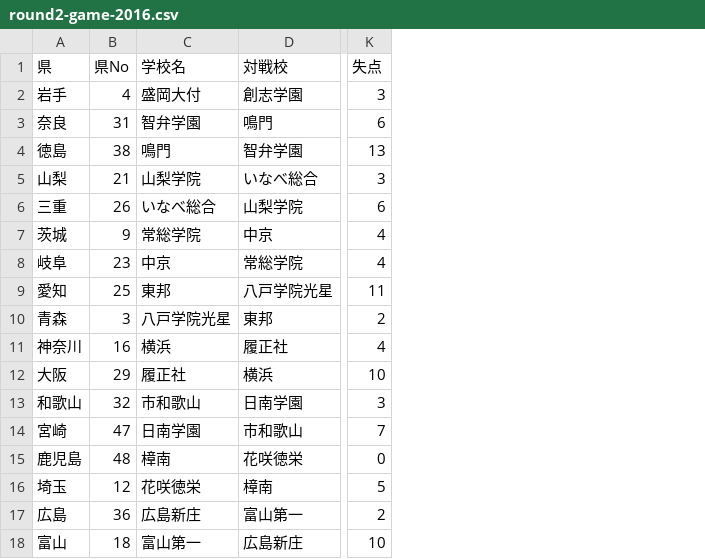
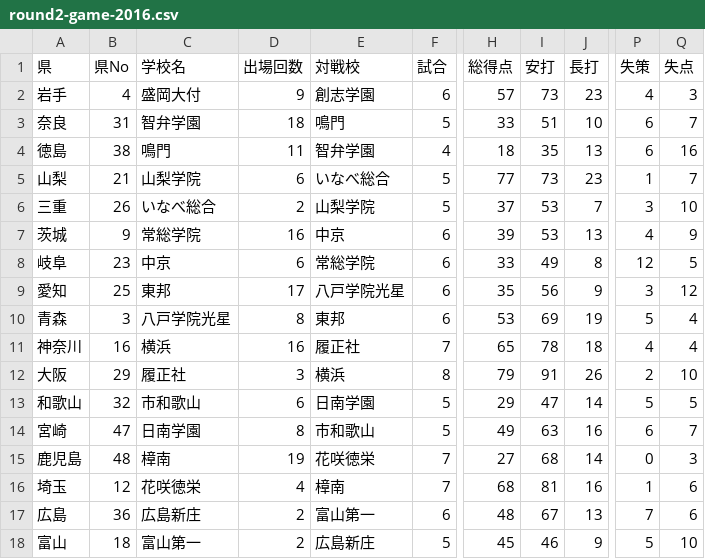
Before and after one commit to radiocat/study-sklearn, a CSV file: hs-bb/round2-game-2016.csv, drawn as a sheet; only a part is shown, gaps mark what is left out; addresses are those after the commit; the diff names each change by its address in the sheet, - before the commit and + after, or states it on an @@ line.

```diff
--- a/hs-bb/round2-game-2016.csv
+++ b/hs-bb/round2-game-2016.csv
+column D (出場回数), rows 2-18: 9 | 18 | 11 | 6 | 2 | 16 | 6 | 17 | 8 | 16 | 3 | 6 | 8 | 19 | 4 | 2 | 2
+column F (試合), rows 2-18: 6 | 5 | 4 | 5 | 5 | 6 | 6 | 6 | 6 | 7 | 8 | 5 | 5 | 7 | 7 | 6 | 5
+column H (総得点), rows 2-18: 57 | 33 | 18 | 77 | 37 | 39 | 33 | 35 | 53 | 65 | 79 | 29 | 49 | 27 | 68 | 48 | 45
+column I (安打), rows 2-18: 73 | 51 | 35 | 73 | 53 | 53 | 49 | 56 | 69 | 78 | 91 | 47 | 63 | 68 | 81 | 67 | 46
+column J (長打), rows 2-18: 23 | 10 | 13 | 23 | 7 | 13 | 8 | 9 | 19 | 18 | 26 | 14 | 16 | 14 | 16 | 13 | 9
+column P (失策), rows 2-18: 4 | 6 | 6 | 1 | 3 | 4 | 12 | 3 | 5 | 4 | 2 | 5 | 6 | 0 | 1 | 7 | 5
-Q3 (失点): 6
+Q3 (失点): 7
-Q4 (失点): 13
+Q4 (失点): 16
-Q5 (失点): 3
+Q5 (失点): 7
-Q6 (失点): 6
+Q6 (失点): 10
-Q7 (失点): 4
+Q7 (失点): 9
-Q8 (失点): 4
+Q8 (失点): 5
-Q9 (失点): 11
+Q9 (失点): 12
-Q10 (失点): 2
+Q10 (失点): 4
-Q13 (失点): 3
+Q13 (失点): 5
-Q15 (失点): 0
+Q15 (失点): 3
-Q16 (失点): 5
+Q16 (失点): 6
-Q17 (失点): 2
+Q17 (失点): 6
```
Also changed, not shown: hs-bb/round1-result-2016.csv.
